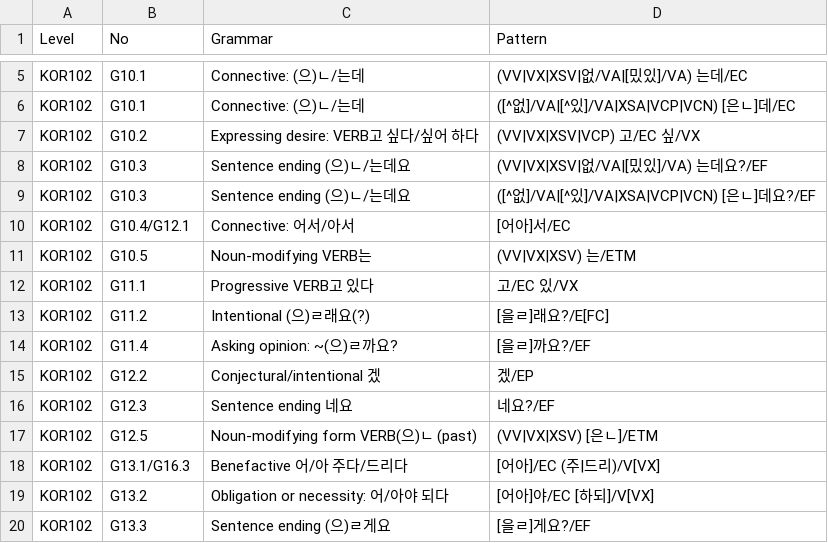
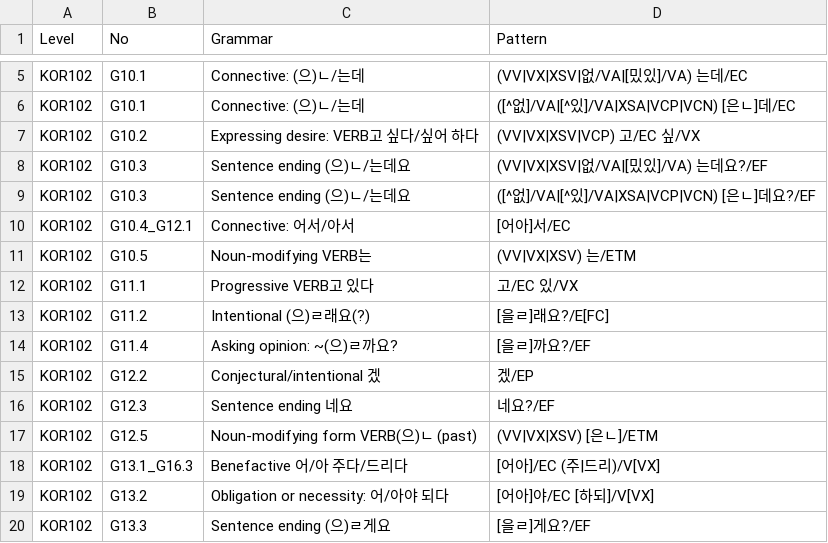
Before and after one commit to susie-kim/korta, a CSV file: grammar_list.csv, drawn as a sheet; only a part is shown, gaps mark what is left out.

Commit message:
Update grammar_list.csv

```diff
--- a/grammar_list.csv
+++ b/grammar_list.csv
@@ -9,3 +9,3 @@ KOR102,G10.3,Sentence ending (으)ㄴ/는데요,(VV|VX|XSV|없/VA|[밌있]/VA)
 KOR102,G10.3,Sentence ending (으)ㄴ/는데요,([^없]/VA|[^있]/VA|XSA|VCP|VCN) [은ㄴ]데요?/EF
-KOR102,G10.4/G12.1,Connective: 어서/아서,[어아]서/EC
+KOR102,G10.4_G12.1,Connective: 어서/아서,[어아]서/EC
 KOR102,G10.5,Noun-modifying VERB는,(VV|VX|XSV) 는/ETM
@@ -17,3 +17,3 @@ KOR102,G12.3,Sentence ending 네요,네요?/EF
 KOR102,G12.5,Noun-modifying form VERB(으)ㄴ (past),(VV|VX|XSV) [은ㄴ]/ETM
-KOR102,G13.1/G16.3,Benefactive 어/아 주다/드리다,[어아]/EC (주|드리)/V[VX]
+KOR102,G13.1_G16.3,Benefactive 어/아 주다/드리다,[어아]/EC (주|드리)/V[VX]
 KOR102,G13.2,Obligation or necessity: 어/아야 되다,[어아]야/EC [하되]/V[VX]
```
